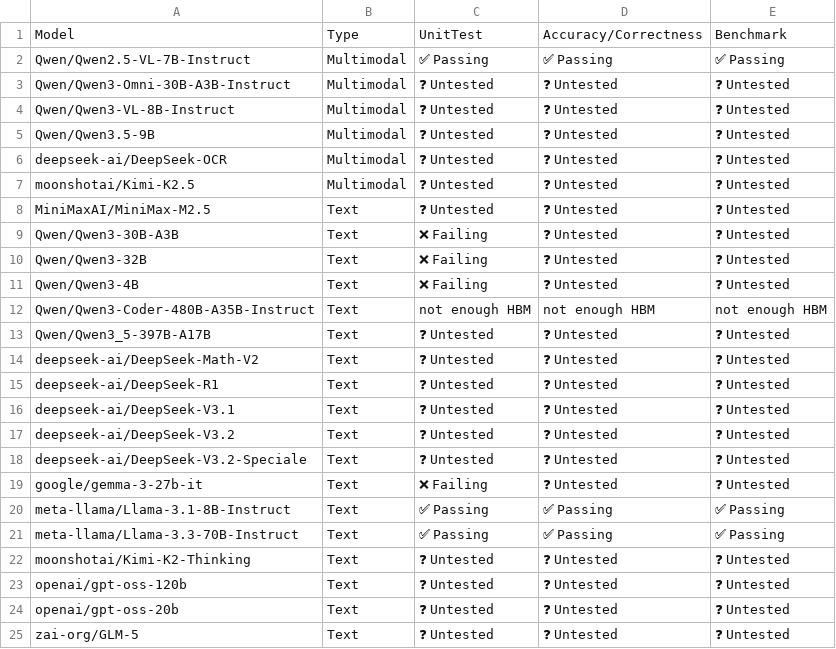
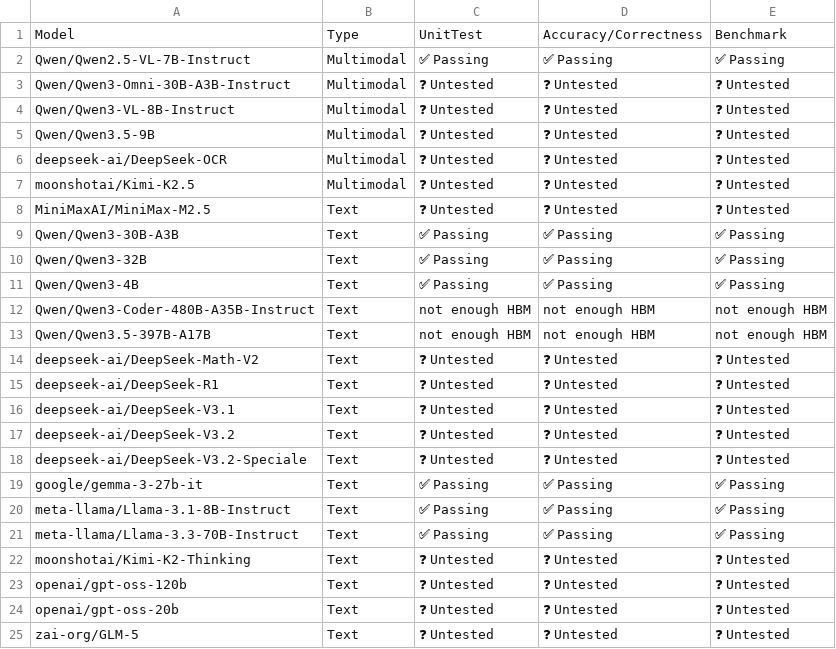
Before and after one commit to inkitori/claude-deepseek-v4, a CSV file: support_matrices/nightly/v6e/flax_nnx/model_support_matrix.csv, drawn as a sheet.

```diff
--- a/support_matrices/nightly/v6e/flax_nnx/model_support_matrix.csv
+++ b/support_matrices/nightly/v6e/flax_nnx/model_support_matrix.csv
@@ -8,7 +8,7 @@ Model,Type,UnitTest,Accuracy/Correctness,Benchmark
 "MiniMaxAI/MiniMax-M2.5",Text,❓ Untested,❓ Untested,❓ Untested
-"Qwen/Qwen3-30B-A3B",Text,❌ Failing,❓ Untested,❓ Untested
-"Qwen/Qwen3-32B",Text,❌ Failing,❓ Untested,❓ Untested
-"Qwen/Qwen3-4B",Text,❌ Failing,❓ Untested,❓ Untested
+"Qwen/Qwen3-30B-A3B",Text,✅ Passing,✅ Passing,✅ Passing
+"Qwen/Qwen3-32B",Text,✅ Passing,✅ Passing,✅ Passing
+"Qwen/Qwen3-4B",Text,✅ Passing,✅ Passing,✅ Passing
 "Qwen/Qwen3-Coder-480B-A35B-Instruct",Text,not enough HBM,not enough HBM,not enough HBM
-"Qwen/Qwen3_5-397B-A17B",Text,❓ Untested,❓ Untested,❓ Untested
+"Qwen/Qwen3.5-397B-A17B",Text,not enough HBM,not enough HBM,not enough HBM
 "deepseek-ai/DeepSeek-Math-V2",Text,❓ Untested,❓ Untested,❓ Untested
@@ -18,3 +18,3 @@ Model,Type,UnitTest,Accuracy/Correctness,Benchmark
 "deepseek-ai/DeepSeek-V3.2-Speciale",Text,❓ Untested,❓ Untested,❓ Untested
-"google/gemma-3-27b-it",Text,❌ Failing,❓ Untested,❓ Untested
+"google/gemma-3-27b-it",Text,✅ Passing,✅ Passing,✅ Passing
 "meta-llama/Llama-3.1-8B-Instruct",Text,✅ Passing,✅ Passing,✅ Passing
```
Also changed, not shown: support_matrices/nightly/v6e/flax_nnx/feature_support_matrix.csv, support_matrices/nightly/v6e/flax_nnx/parallelism_support_matrix.csv, 3 other files.
